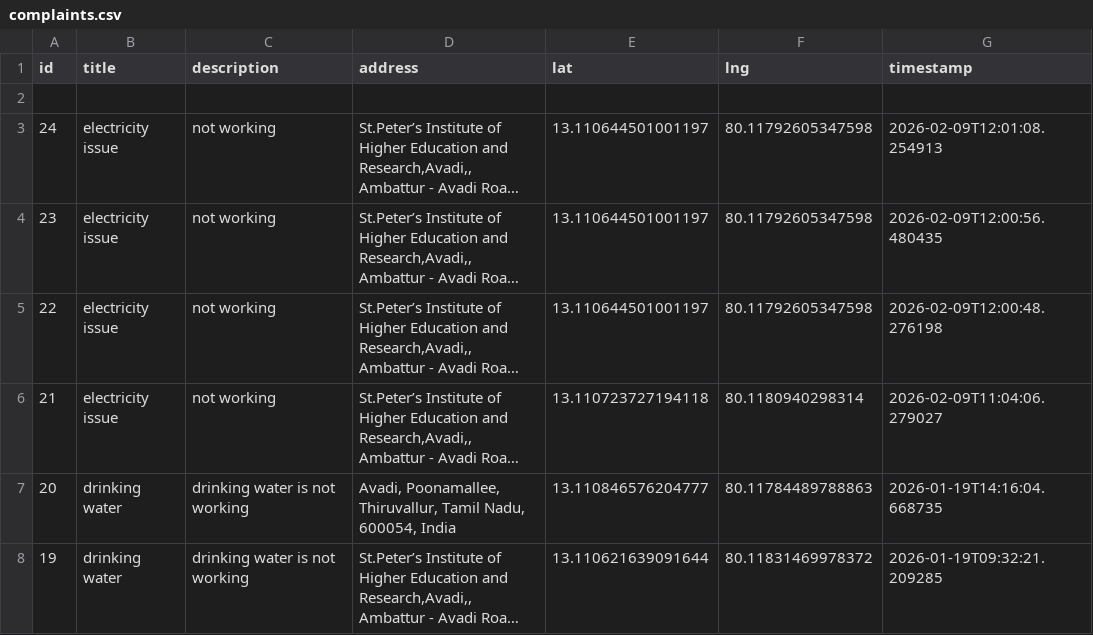
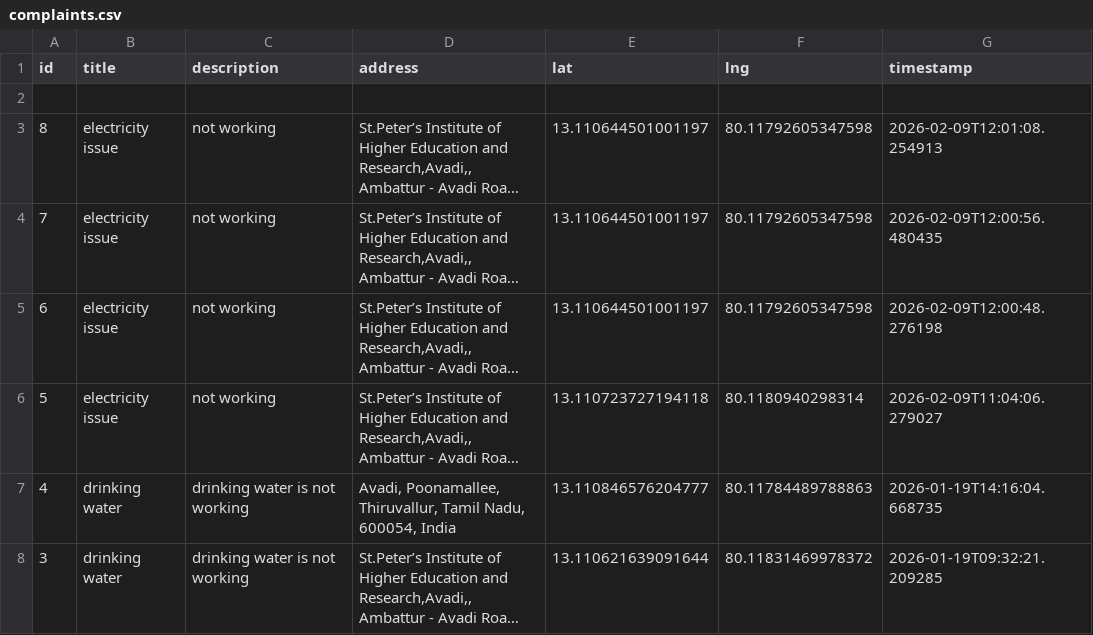
Before and after one commit to saraswathi1004/project, a CSV file: complaints.csv, drawn as a sheet; only a part is shown; long unchanged cells end in …; the diff covers the shown part only; the diff names each change by its address in the sheet, - before the commit and + after, or states it on an @@ line.

```diff
--- a/complaints.csv
+++ b/complaints.csv
-A3 (id): 24
+A3 (id): 8
-A4 (id): 23
+A4 (id): 7
-A5 (id): 22
+A5 (id): 6
-A6 (id): 21
+A6 (id): 5
-A7 (id): 20
+A7 (id): 4
-A8 (id): 19
+A8 (id): 3
```
Also changed, not shown: 16 removed rows and 1 edited cell elsewhere in this file.
